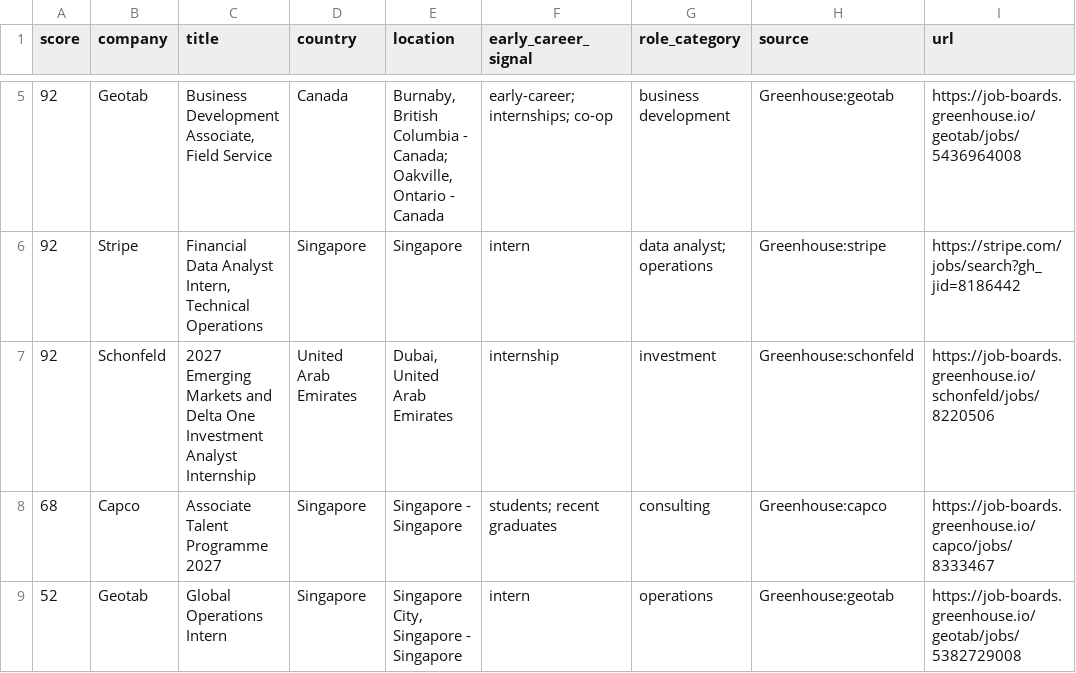
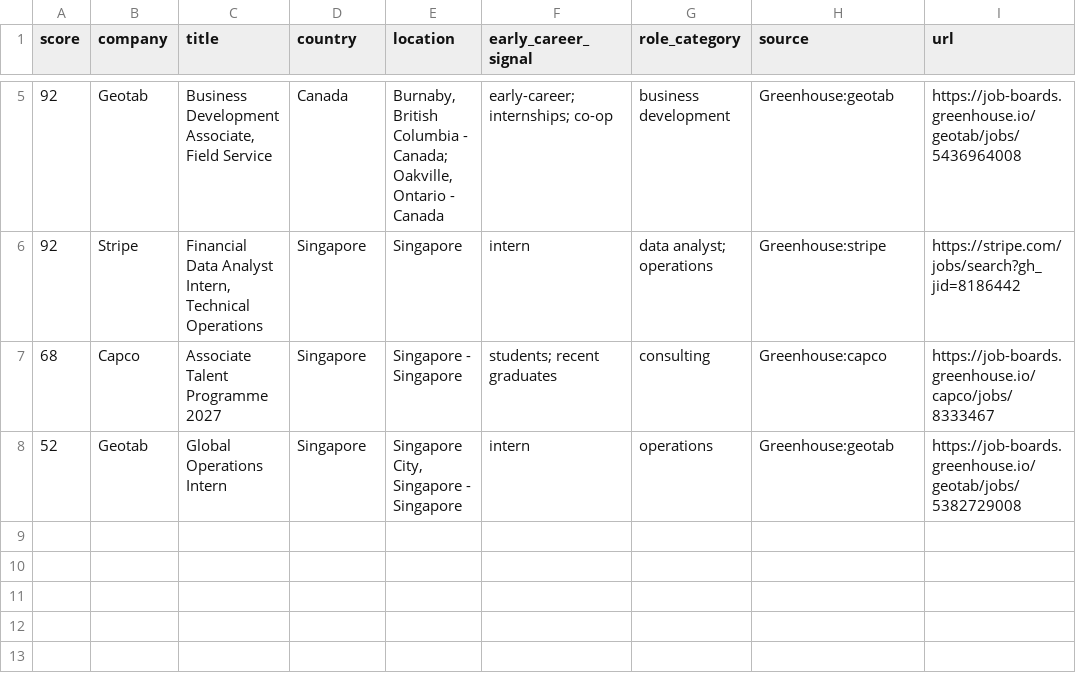
Before and after one commit to jzikim/global-internship-hunter, a CSV file: data/target_jobs.csv, drawn as a sheet; only a part is shown, gaps mark what is left out; the diff names each change by its address in the sheet, - before the commit and + after, or states it on an @@ line.

```diff
--- a/data/target_jobs.csv
+++ b/data/target_jobs.csv
-row 7: 92 | Schonfeld | 2027 Emerging Markets and Delta One Investment Analyst Internship | United Arab Emirates | Dubai, United Arab Emirates | internship | investment | Greenhouse:schonfeld | https://job-boards.greenhouse.io/schonfeld/jobs/8220506
```
Also changed, not shown: data/jobs.csv, 8 other files.
